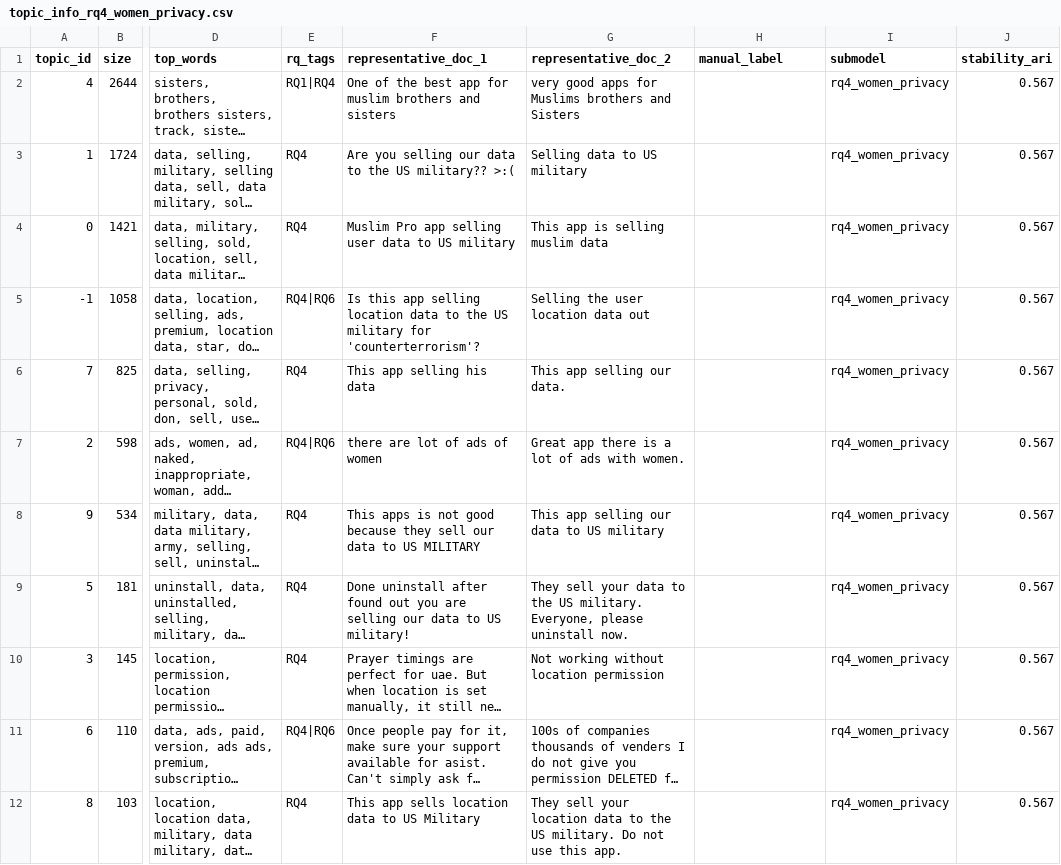
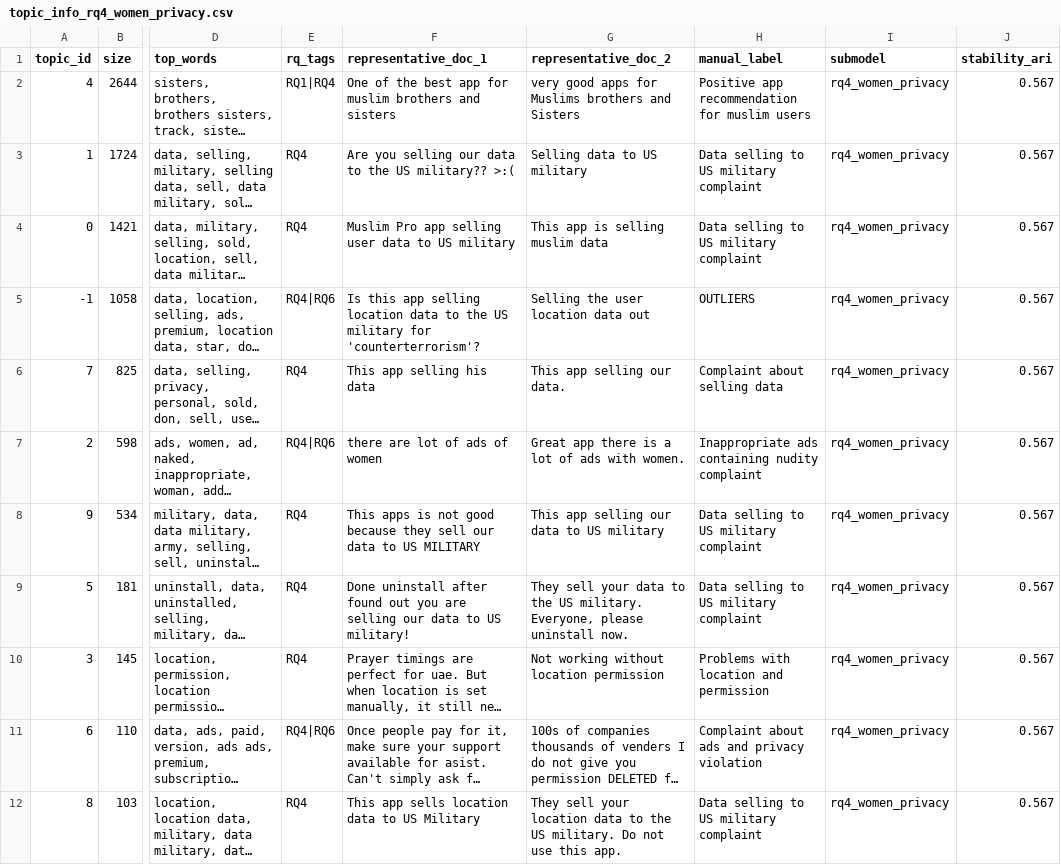
Before and after one commit to TawhidUmar9/Salat-App-Research, a CSV file: src/data/topic_info_rq4_women_privacy.csv, drawn as a sheet; only a part is shown, gaps mark what is left out; long unchanged cells end in …; the diff names each change by its address in the sheet, - before the commit and + after, or states it on an @@ line.

```diff
--- a/src/data/topic_info_rq4_women_privacy.csv
+++ b/src/data/topic_info_rq4_women_privacy.csv
-H2 (manual_label): (empty)
+H2 (manual_label): Positive app recommendation for muslim users
-H3:H4 (manual_label): (empty)
+H3:H4 (manual_label): Data selling to US military complaint
-H5 (manual_label): (empty)
+H5 (manual_label): OUTLIERS
-H6 (manual_label): (empty)
+H6 (manual_label): Complaint about selling data
-H7 (manual_label): (empty)
+H7 (manual_label): Inappropriate ads containing nudity complaint
-H8:H9 (manual_label): (empty)
+H8:H9 (manual_label): Data selling to US military complaint
-H10 (manual_label): (empty)
+H10 (manual_label): Problems with location and permission
-H11 (manual_label): (empty)
+H11 (manual_label): Complaint about ads and privacy violation
-H12 (manual_label): (empty)
+H12 (manual_label): Data selling to US military complaint
```
Also changed, not shown: src/data/topic_info.csv, src/data/topic_info_rq1_tracker.csv, 2 other files.
